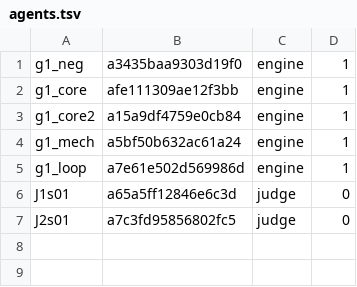
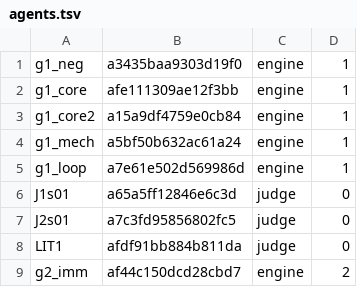
Before and after one commit to 19Hours-Studio/SomeRepository, a TSV file: engine/runs/ab1_v15/agents.tsv, drawn as a sheet; the diff names each change by its address in the sheet, - before the commit and + after, or states it on an @@ line.

```diff
--- a/engine/runs/ab1_v15/agents.tsv
+++ b/engine/runs/ab1_v15/agents.tsv
+row 8: LIT1 | afdf91bb884b811da | judge | 0
+row 9: g2_imm | af44c150dcd28cbd7 | engine | 2
```
Also changed, not shown: 15 other files.
